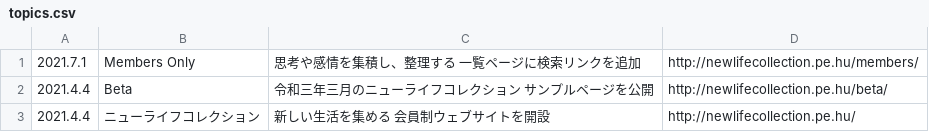
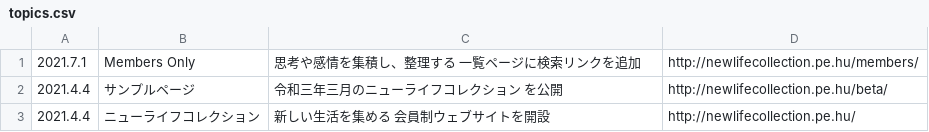
Before and after one commit to chottocrazy/index, a CSV file: online/sign/topics.csv, drawn as a sheet.

Commit message:
Update topics.csv

```diff
--- a/online/sign/topics.csv
+++ b/online/sign/topics.csv
@@ -1,3 +1,3 @@
 2021.7.1,Members Only,思考や感情を集積し、整理する 一覧ページに検索リンクを追加,http://newlifecollection.pe.hu/members/
-2021.4.4,Beta,令和三年三月のニューライフコレクション サンプルページを公開,http://newlifecollection.pe.hu/beta/
+2021.4.4,サンプルページ,令和三年三月のニューライフコレクション を公開,http://newlifecollection.pe.hu/beta/
 2021.4.4,ニューライフコレクション,新しい生活を集める 会員制ウェブサイトを開設,http://newlifecollection.pe.hu/
```
